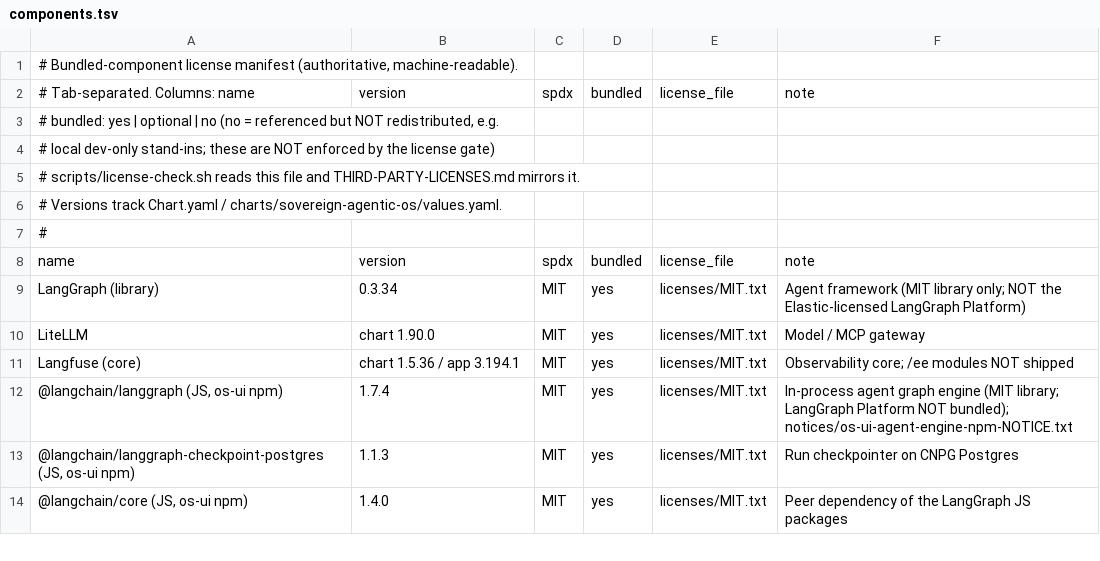
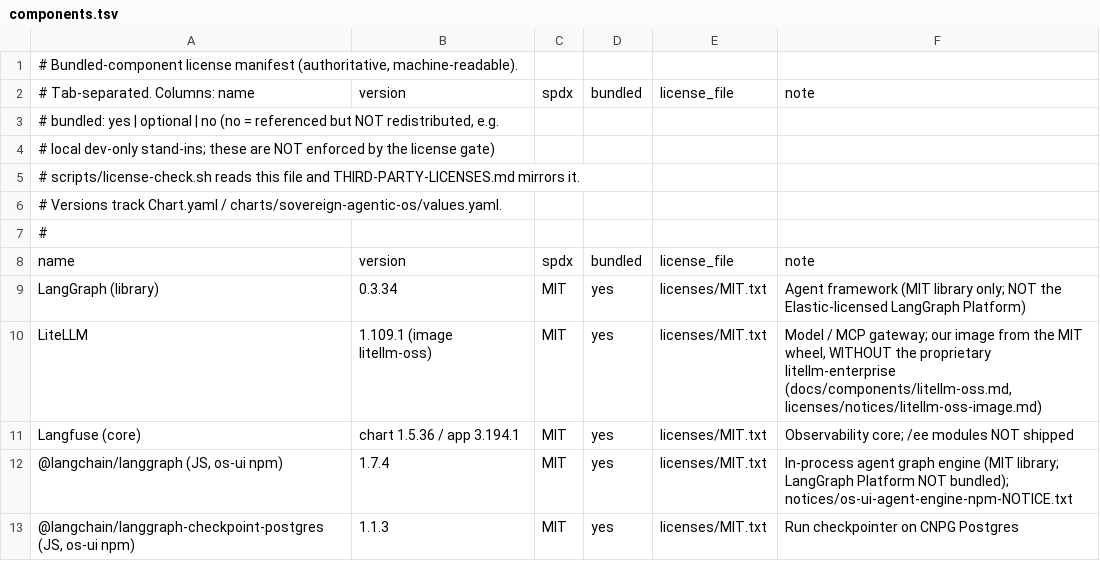
Before and after one commit to Data-Masterclass/sovereign-agentic-os, a TSV file: licenses/components.tsv, drawn as a sheet; only a part is shown; the shorter side is filled out with more unchanged rows.

```diff
--- a/licenses/components.tsv
+++ b/licenses/components.tsv
@@ -9,3 +9,3 @@ name	version	spdx	bundled	license_file	note
 LangGraph (library)	0.3.34	MIT	yes	licenses/MIT.txt	Agent framework (MIT library only; NOT the Elastic-licensed LangGraph Platform)
-LiteLLM	chart 1.90.0	MIT	yes	licenses/MIT.txt	Model / MCP gateway
+LiteLLM	1.109.1 (image litellm-oss)	MIT	yes	licenses/MIT.txt	Model / MCP gateway; our image from the MIT wheel, WITHOUT the proprietary litellm-enterprise (docs/components/litellm-oss.md, licenses/notices/litellm-oss-image.md)
 Langfuse (core)	chart 1.5.36 / app 3.194.1	MIT	yes	licenses/MIT.txt	Observability core; /ee modules NOT shipped
```
Also changed, not shown: 23 other files.
